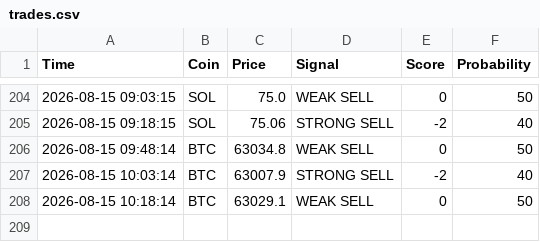
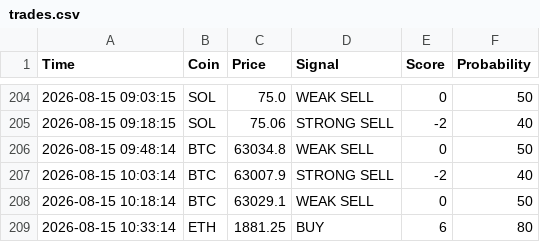
Before and after one commit to CodeForgeXX/Quanttrader, a CSV file: QuantTrader/data/trades.csv, drawn as a sheet; only a part is shown, gaps mark what is left out; the diff names each change by its address in the sheet, - before the commit and + after, or states it on an @@ line.

Commit message:
سیگنال جدید: ETH BUY

```diff
--- a/QuantTrader/data/trades.csv
+++ b/QuantTrader/data/trades.csv
+row 209: 2026-08-15 10:33:14 | ETH | 1881.25 | BUY | 6 | 80
```
